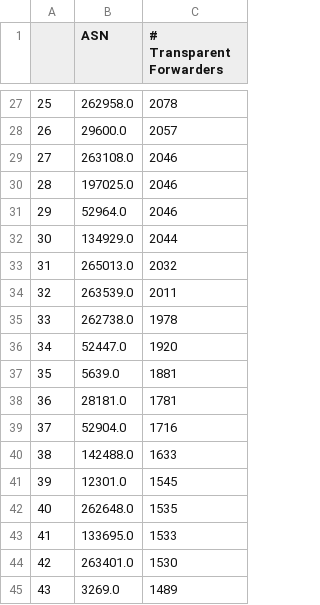
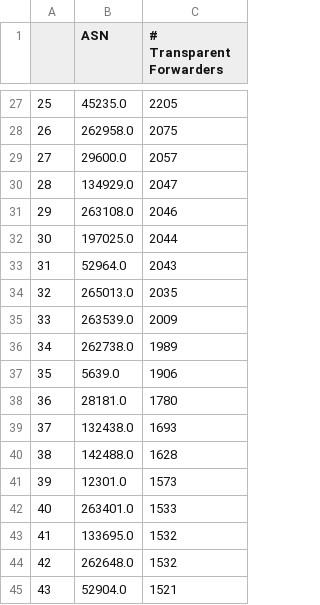
Before and after one commit to netd-tud/odns.secnow.net, a CSV file: _data/data.csv, drawn as a sheet; only a part is shown, gaps mark what is left out; the diff covers the shown part only.

```diff
--- a/_data/data.csv
+++ b/_data/data.csv
@@ -27,19 +27,19 @@
-25,262958.0,2078
-26,29600.0,2057
-27,263108.0,2046
-28,197025.0,2046
-29,52964.0,2046
-30,134929.0,2044
-31,265013.0,2032
-32,263539.0,2011
-33,262738.0,1978
-34,52447.0,1920
-35,5639.0,1881
-36,28181.0,1781
-37,52904.0,1716
-38,142488.0,1633
-39,12301.0,1545
-40,262648.0,1535
-41,133695.0,1533
-42,263401.0,1530
-43,3269.0,1489
+25,45235.0,2205
+26,262958.0,2075
+27,29600.0,2057
+28,134929.0,2047
+29,263108.0,2046
+30,197025.0,2044
+31,52964.0,2043
+32,265013.0,2035
+33,263539.0,2009
+34,262738.0,1989
+35,5639.0,1906
+36,28181.0,1780
+37,132438.0,1693
+38,142488.0,1628
+39,12301.0,1573
+40,263401.0,1533
+41,133695.0,1532
+42,262648.0,1532
+43,52904.0,1521
```
Also changed, not shown: 44 edited cells elsewhere in this file, 7 other files.
